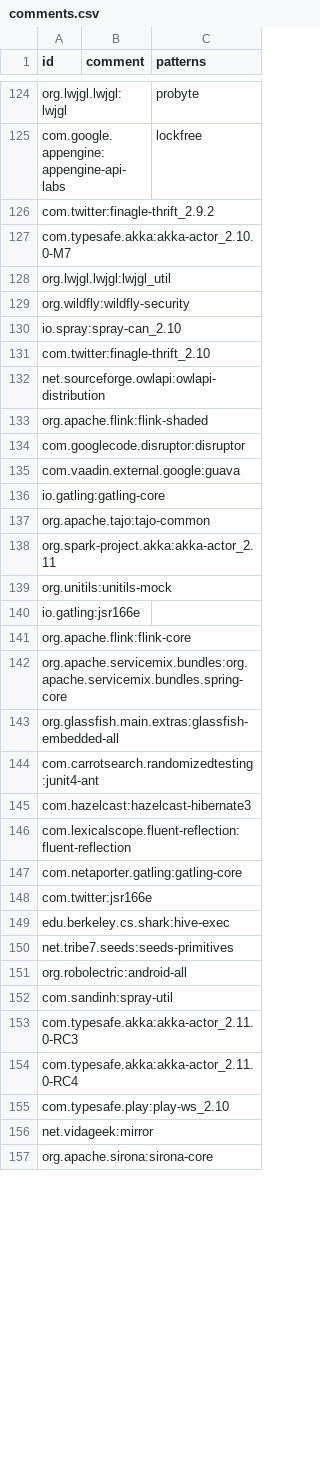
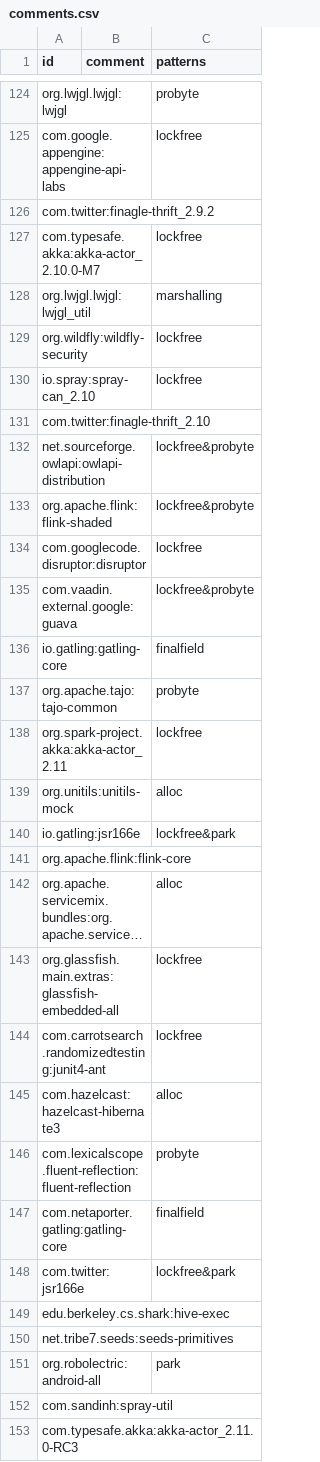
Before and after one commit to acuarica/java-unsafe-analysis, a CSV file: analysis/csv/comments.csv, drawn as a sheet; only a part is shown, gaps mark what is left out; the shorter side is filled out with more unchanged rows; long unchanged cells end in …; the diff covers the shown part only; the diff names each change by its address in the sheet, - before the commit and + after, or states it on an @@ line.

Commit message:
Added park and alloc patterns.
Former-commit-id: bc91b766f6909a23832e5fc6f208b452a5f60c5e

```diff
--- a/analysis/csv/comments.csv
+++ b/analysis/csv/comments.csv
-C127 (patterns): (empty)
+C127 (patterns): lockfree
-C128 (patterns): (empty)
+C128 (patterns): marshalling
-C129:C130 (patterns): (empty)
+C129:C130 (patterns): lockfree
-C132:C133 (patterns): (empty)
+C132:C133 (patterns): lockfree&probyte
-C134 (patterns): (empty)
+C134 (patterns): lockfree
-C135 (patterns): (empty)
+C135 (patterns): lockfree&probyte
-C136 (patterns): (empty)
+C136 (patterns): finalfield
-C137 (patterns): (empty)
+C137 (patterns): probyte
-C138 (patterns): (empty)
+C138 (patterns): lockfree
-C139 (patterns): (empty)
+C139 (patterns): alloc
-C140 (patterns): (empty)
+C140 (patterns): lockfree&park
-C142 (patterns): (empty)
+C142 (patterns): alloc
-C143:C144 (patterns): (empty)
+C143:C144 (patterns): lockfree
-C145 (patterns): (empty)
+C145 (patterns): alloc
-C146 (patterns): (empty)
+C146 (patterns): probyte
-C147 (patterns): (empty)
+C147 (patterns): finalfield
-C148 (patterns): (empty)
+C148 (patterns): lockfree&park
-C151 (patterns): (empty)
+C151 (patterns): park
```
Also changed, not shown: 146 edited cells elsewhere in this file, 1 other file.
